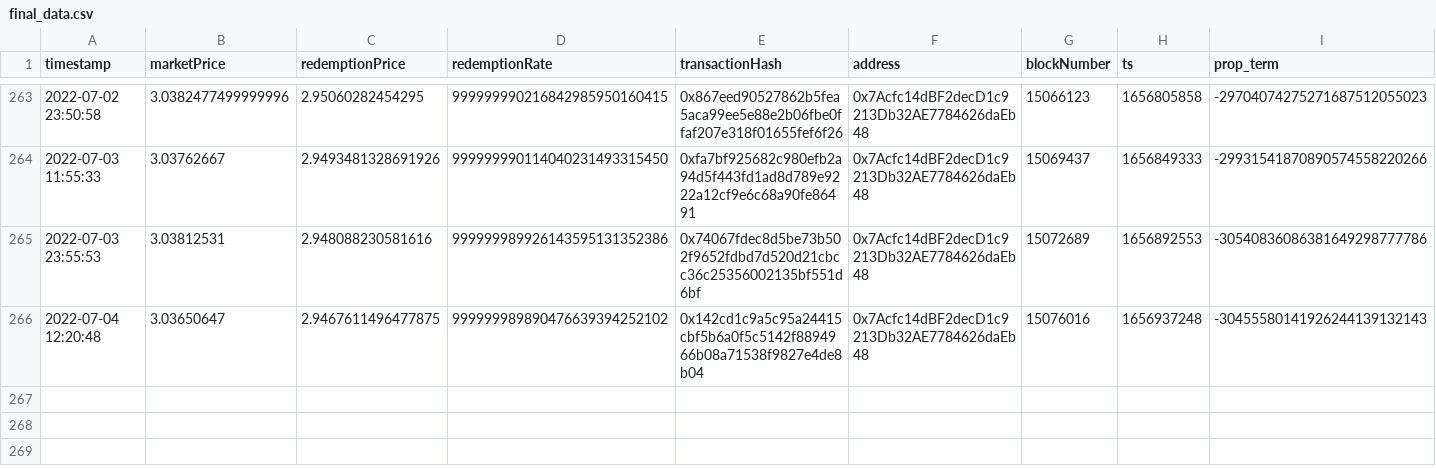
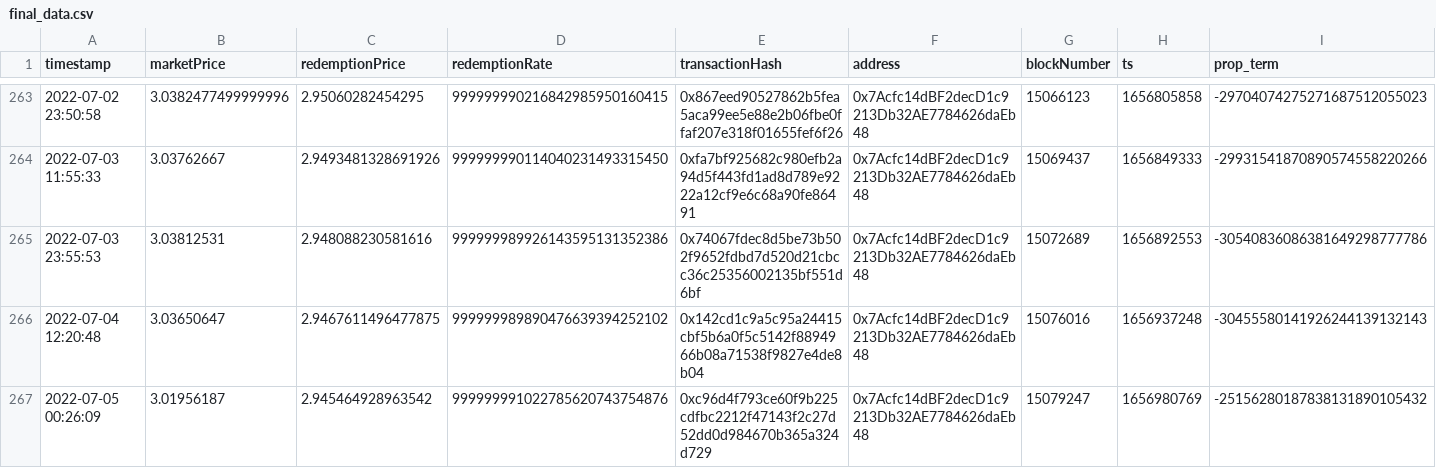
Before and after one commit to reflexer-labs/geb-data-science, a CSV file: controller/output/final_data.csv, drawn as a sheet; only a part is shown, gaps mark what is left out; rows hold the shown columns only; the diff names each change by its address in the sheet, - before the commit and + after, or states it on an @@ line.

Commit message:
update controller monitoring

```diff
--- a/controller/output/final_data.csv
+++ b/controller/output/final_data.csv
+row 267: 2022-07-05 00:26:09 | 3.01956187 | 2.945464928963542 | 999999991022785620743754876 | 0xc96d4f793ce60f9b225cdfbc2212f47143f2c27d52dd0d984670b365a324d729 | 0x7Acfc14dBF2decD1c9213Db32AE7784626daEb48 | 15079247 | 1656980769 | -25156280187838131890105432
```
Also changed, not shown: 2 other files.
